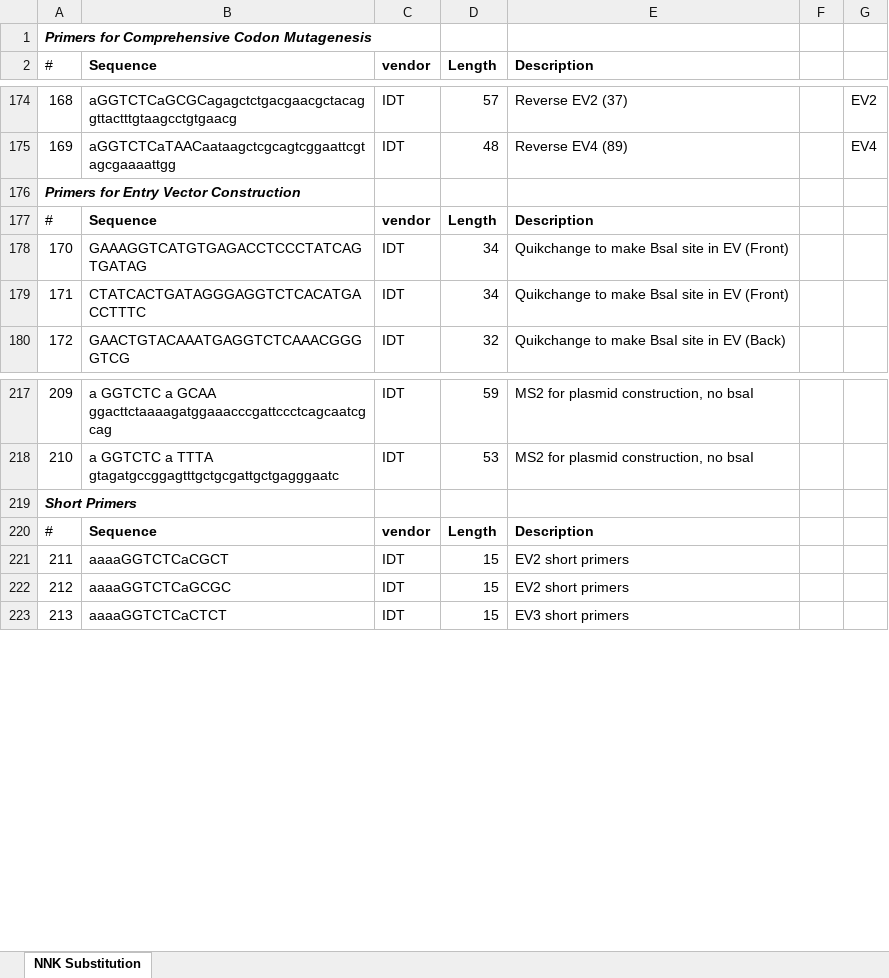
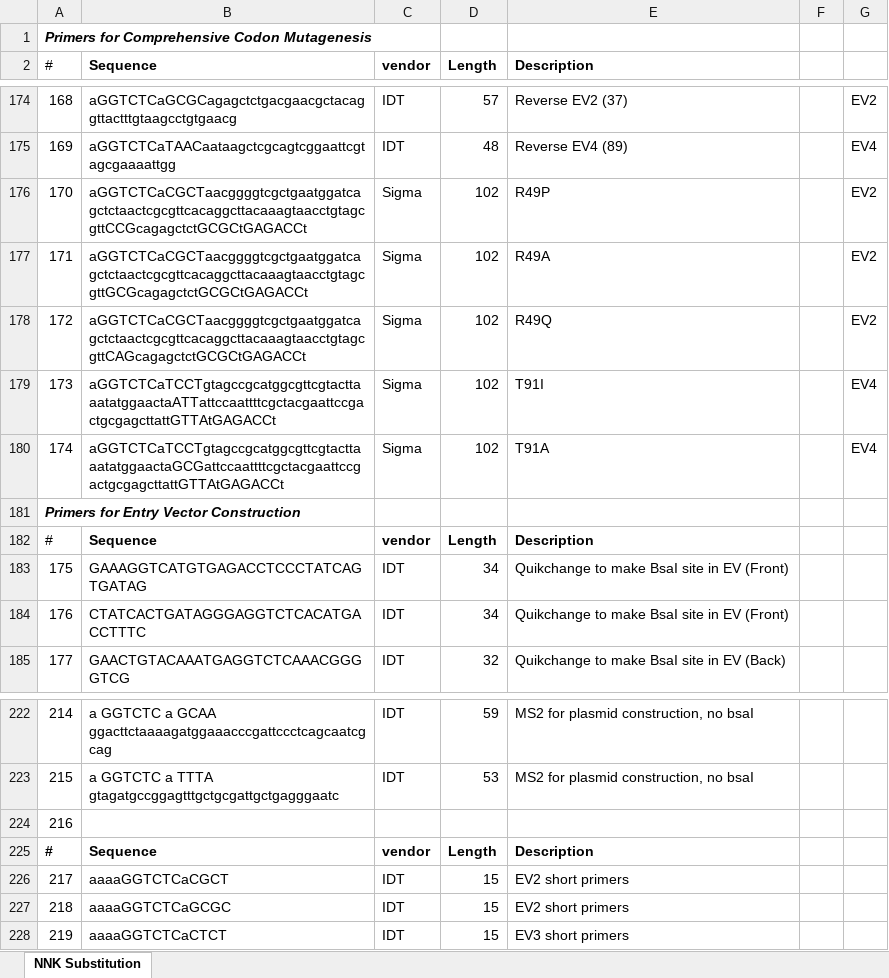
Before and after one commit to echartma/HartmanThesis, an Excel workbook: Supplementary Data 2.4.xlsx, sheet NNK Substitution, drawn as a sheet; only a part is shown, gaps mark what is left out; values as stored, in another font and other column widths than the file's, no borders; addresses are those after the commit; the diff names each change by its address in the sheet, - before the commit and + after, or states it on an @@ line.

Commit message:
Add files via upload

```diff
--- a/Supplementary Data 2.4.xlsx (sheet NNK Substitution)
+++ b/Supplementary Data 2.4.xlsx (sheet NNK Substitution)
+row 176: 170 | aGGTCTCaCGCTaacggggtcgctgaatggatcagctctaactcgcgttcacaggcttacaaagtaacctgtagcgttCCGcagagctctGCGCtGAGACCt | Sigma | 102 | R49P |  | EV2
+row 177: 171 | aGGTCTCaCGCTaacggggtcgctgaatggatcagctctaactcgcgttcacaggcttacaaagtaacctgtagcgttGCGcagagctctGCGCtGAGACCt | Sigma | 102 | R49A |  | EV2
+row 178: 172 | aGGTCTCaCGCTaacggggtcgctgaatggatcagctctaactcgcgttcacaggcttacaaagtaacctgtagcgttCAGcagagctctGCGCtGAGACCt | Sigma | 102 | R49Q |  | EV2
+row 179: 173 | aGGTCTCaTCCTgtagccgcatggcgttcgtacttaaatatggaactaATTattccaattttcgctacgaattccgactgcgagcttattGTTAtGAGACCt | Sigma | 102 | T91I |  | EV4
+row 180: 174 | aGGTCTCaTCCTgtagccgcatggcgttcgtacttaaatatggaactaGCGattccaattttcgctacgaattccgactgcgagcttattGTTAtGAGACCt | Sigma | 102 | T91A |  | EV4
@@ column A (#) renumbered from row 183 down @@
@@ A224 bold: on → off, italic: on → off @@
-A225 bold: off
+A225 bold: on
```
Also changed, not shown: formulas that keep their value.
